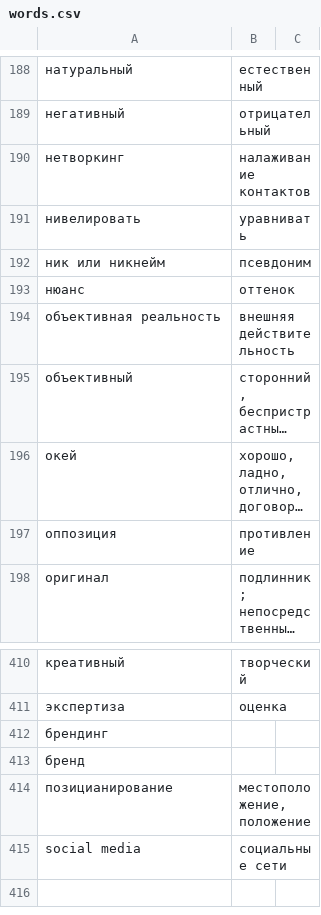
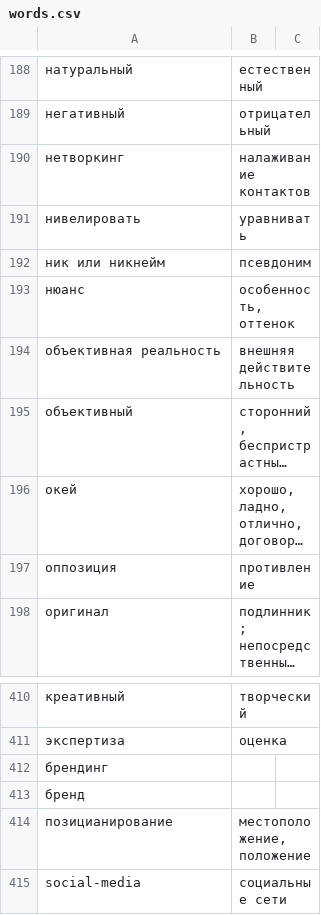
Before and after one commit to d1ffuz0r/slovoved, a CSV file: words.csv, drawn as a sheet; only a part is shown, gaps mark what is left out; long unchanged cells end in ….

Commit message:
доп. изменения в словаре

```diff
--- a/words.csv
+++ b/words.csv
@@ -192,3 +192,3 @@
 "ник или никнейм","псевдоним",
-"нюанс","оттенок",
+"нюанс","особенность, оттенок",
 "объективная реальность","внешняя действительность",
@@ -414,2 +414,2 @@
 "позицианирование","местоположение, положение",
-"social media","социальные сети",
+"social-media","социальные сети",
```
